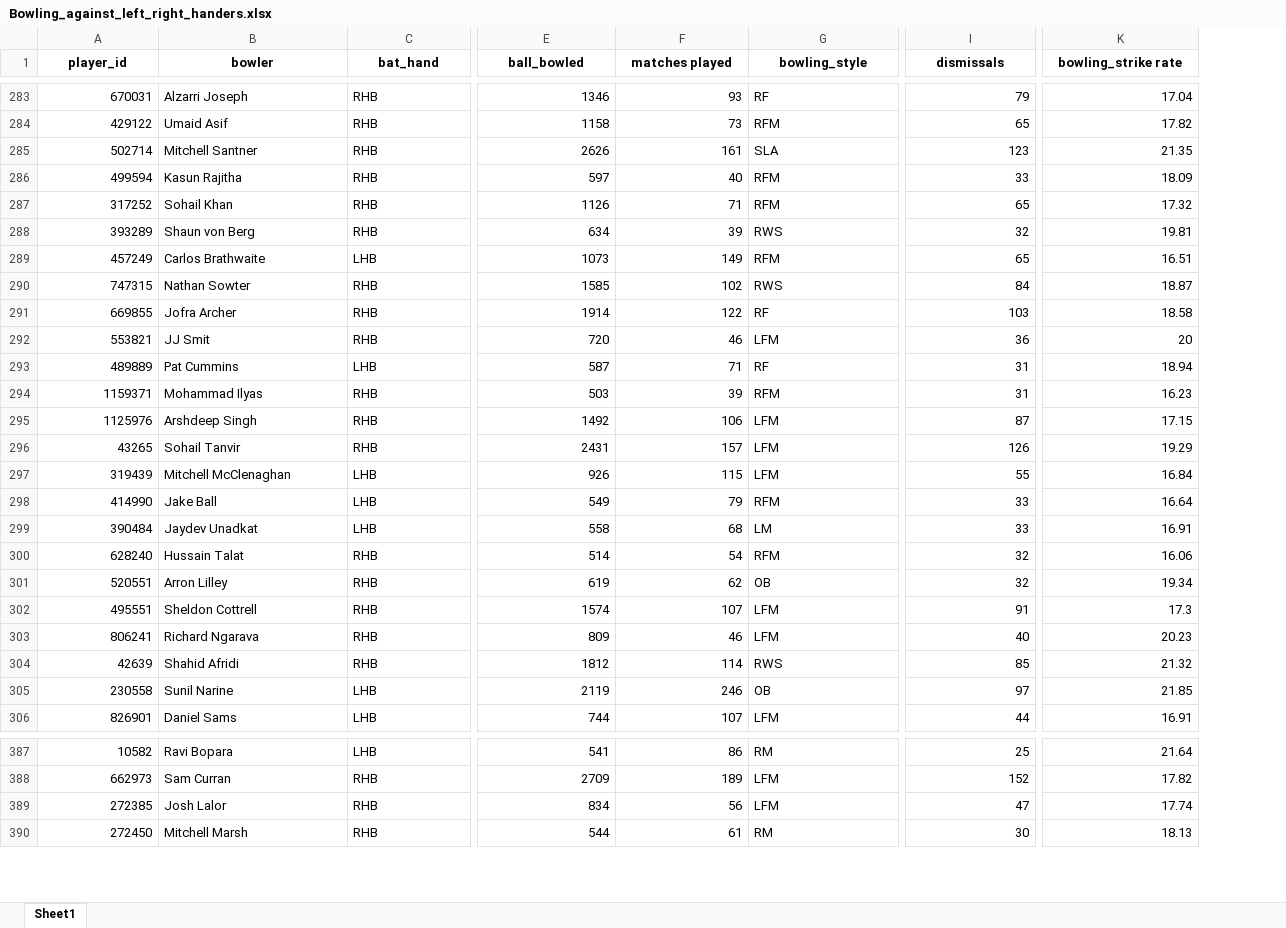
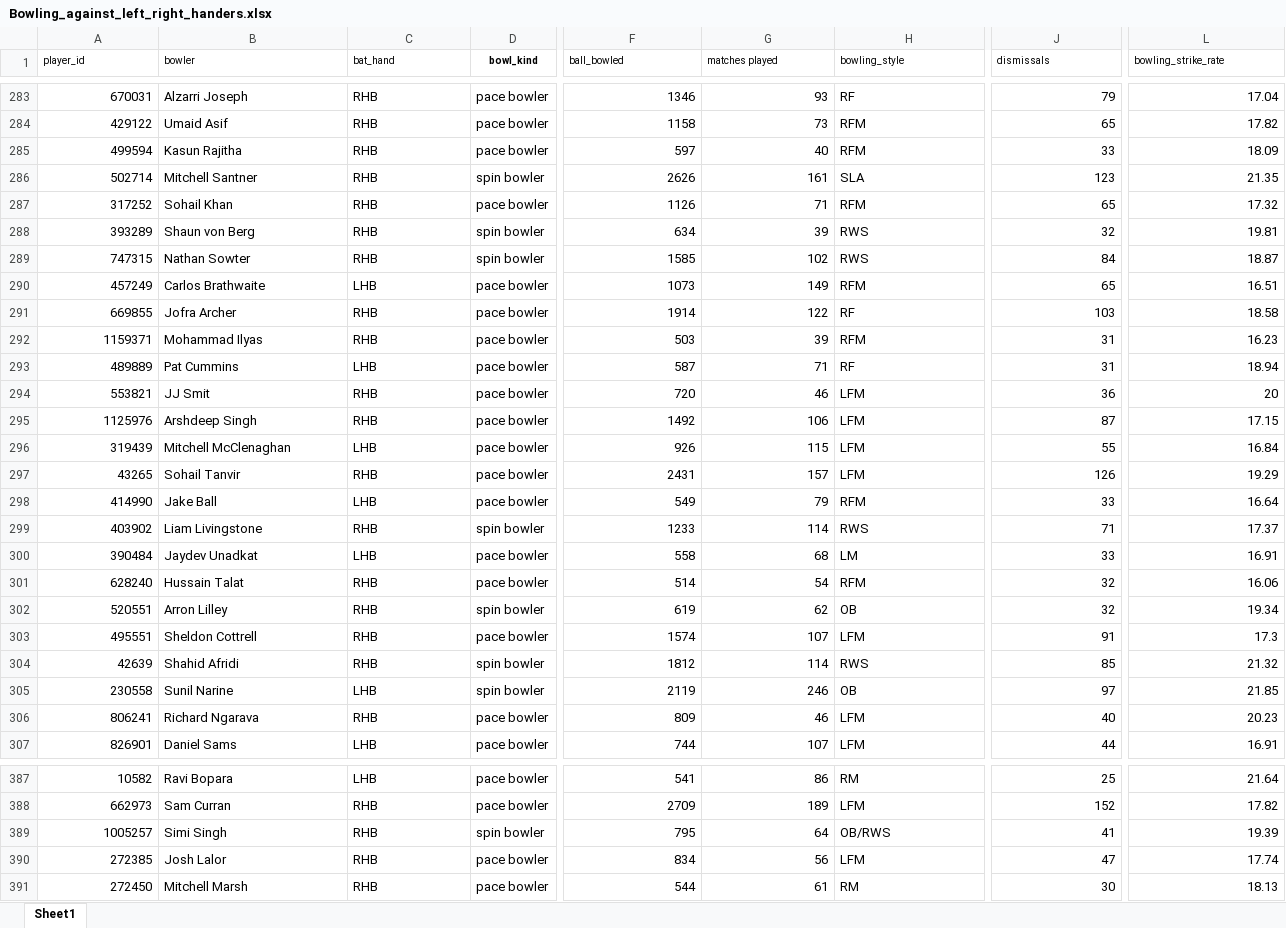
Before and after one commit to aneeshkrishna4739/TextToCSV_WithPandas, an Excel workbook: data/Bowling_against_left_right_handers.xlsx, sheet Sheet1, drawn as a sheet; only a part is shown, gaps mark what is left out; values as stored, in another font and other column widths than the file's, no borders; addresses are those after the commit; rows hold the shown columns only; the diff covers the shown part only; the diff names each change by its address in the sheet, - before the commit and + after, or states it on an @@ line.

```diff
--- a/data/Bowling_against_left_right_handers.xlsx (sheet Sheet1)
+++ b/data/Bowling_against_left_right_handers.xlsx (sheet Sheet1)
+column D (bowl_kind), rows 283-284: pace bowler | pace bowler; rows 286-288: spin bowler | pace bowler | spin bowler; rows 290-291: pace bowler | pace bowler; rows 294-295: pace bowler | pace bowler; rows 297-298: pace bowler | pace bowler; rows 300-305: pace bowler | pace bowler | spin bowler | pace bowler | spin bowler | spin bowler; row 307: pace bowler; rows 387-388: pace bowler | pace bowler; rows 390-391: pace bowler | pace bowler
@@ A1:C1 text size: smaller, bold: on → off, alignment: center → left @@
@@ F1:L1 text size: smaller @@
@@ F1:H1 bold: on → off, alignment: center → left @@
@@ J1:L1 bold: on → off, alignment: center → left @@
-L1: bowling_strike rate
+L1: bowling_strike_rate
@@ row 286 moved to row 285: 499594 @@
@@ row 290 moved to row 289: 747315 @@
@@ row 294 moved to row 292: 1159371 @@
@@ row 297 moved to row 296: 319439 @@
+row 299: 403902 | Liam Livingstone | RHB | spin bowler | 1233 | 114 | RWS | 71 | 17.37
@@ row 303 moved to row 306: 806241 @@
+row 389: 1005257 | Simi Singh | RHB | spin bowler | 795 | 64 | OB/RWS | 41 | 19.39
```
Also changed, not shown: 2 added rows, 1 removed row, 43 moved rows and cell formats elsewhere in this sheet, data/batters_against_bowlingtype.xlsx, 2 other files.
